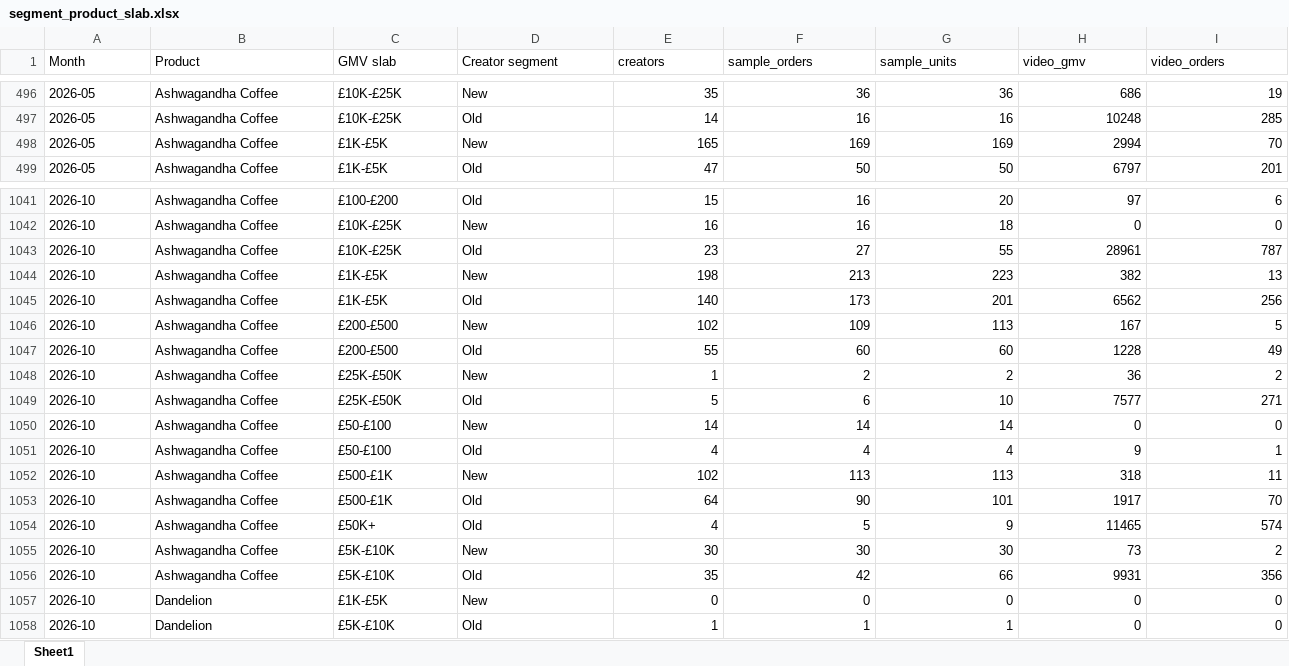
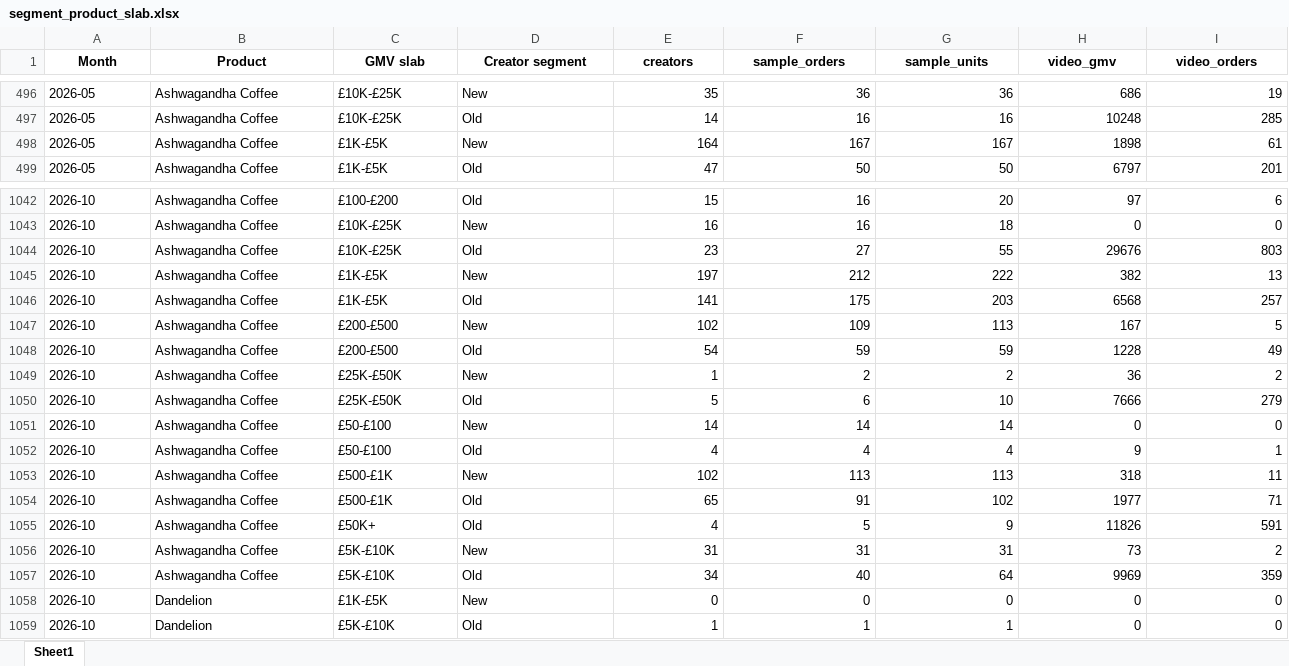
Before and after one commit to aviralgarg-commits/vahdam-sampling-dashboard, an Excel workbook: segment_product_slab.xlsx, sheet Sheet1, drawn as a sheet; only a part is shown, gaps mark what is left out; values as stored, in another font and other column widths than the file's, no borders; addresses are those after the commit; the diff covers the shown part only; the diff names each change by its address in the sheet, - before the commit and + after, or states it on an @@ line.

```diff
--- a/segment_product_slab.xlsx (sheet Sheet1)
+++ b/segment_product_slab.xlsx (sheet Sheet1)
@@ A1:I1 bold: off → on, alignment: left → center @@
-E498 (creators): 165
+E498 (creators): 164
-F498 (sample_orders): 169
+F498 (sample_orders): 167
-G498 (sample_units): 169
+G498 (sample_units): 167
-H498 (video_gmv): 2994
+H498 (video_gmv): 1898
-I498 (video_orders): 70
+I498 (video_orders): 61
-H1044 (video_gmv): 28961
+H1044 (video_gmv): 29676
-I1044 (video_orders): 787
+I1044 (video_orders): 803
-E1045 (creators): 198
+E1045 (creators): 197
-F1045 (sample_orders): 213
+F1045 (sample_orders): 212
-G1045 (sample_units): 223
+G1045 (sample_units): 222
-E1046 (creators): 140
+E1046 (creators): 141
-F1046 (sample_orders): 173
+F1046 (sample_orders): 175
-G1046 (sample_units): 201
+G1046 (sample_units): 203
-H1046 (video_gmv): 6562
+H1046 (video_gmv): 6568
-I1046 (video_orders): 256
+I1046 (video_orders): 257
-E1048 (creators): 55
+E1048 (creators): 54
-F1048 (sample_orders): 60
+F1048 (sample_orders): 59
-G1048 (sample_units): 60
+G1048 (sample_units): 59
-H1050 (video_gmv): 7577
+H1050 (video_gmv): 7666
-I1050 (video_orders): 271
+I1050 (video_orders): 279
-E1054 (creators): 64
+E1054 (creators): 65
-F1054 (sample_orders): 90
+F1054 (sample_orders): 91
-G1054 (sample_units): 101
+G1054 (sample_units): 102
-H1054 (video_gmv): 1917
+H1054 (video_gmv): 1977
-I1054 (video_orders): 70
+I1054 (video_orders): 71
-H1055 (video_gmv): 11465
+H1055 (video_gmv): 11826
-I1055 (video_orders): 574
+I1055 (video_orders): 591
-E1056 (creators): 30
+E1056 (creators): 31
-F1056 (sample_orders): 30
+F1056 (sample_orders): 31
-G1056 (sample_units): 30
+G1056 (sample_units): 31
-E1057 (creators): 35
+E1057 (creators): 34
-F1057 (sample_orders): 42
+F1057 (sample_orders): 40
-G1057 (sample_units): 66
+G1057 (sample_units): 64
-H1057 (video_gmv): 9931
+H1057 (video_gmv): 9969
-I1057 (video_orders): 356
+I1057 (video_orders): 359
```
Also changed, not shown: 6 added rows and 313 edited cells elsewhere in this sheet, chase_list.xlsx, daily_product_units.xlsx, 16 other files.
